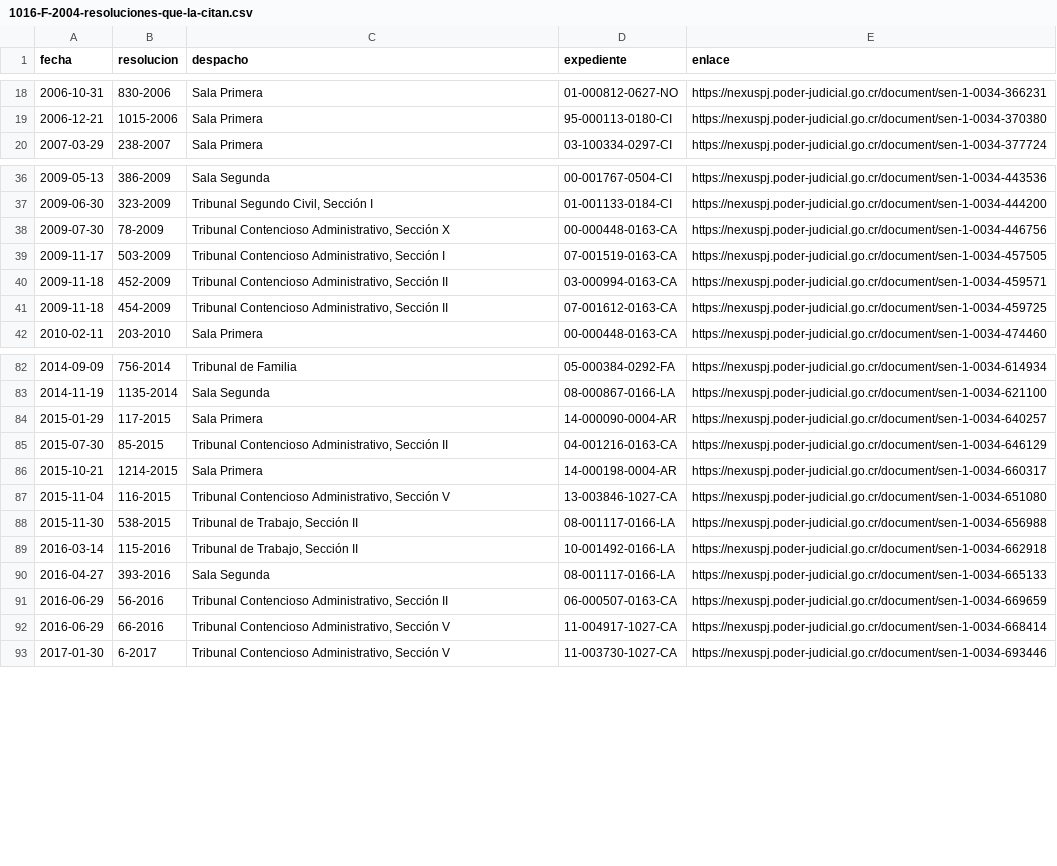
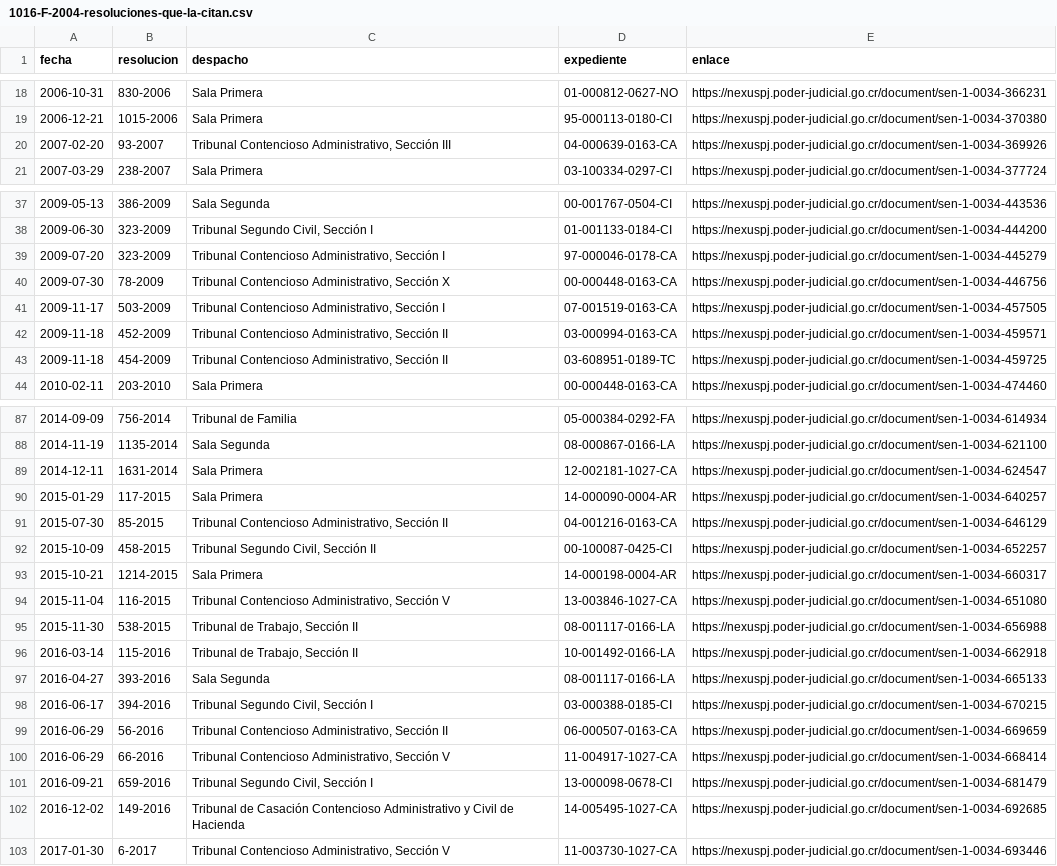
Before and after one commit to CORPORACIONGC/CORPORACIONGC-SITE, a CSV file: public/datos/jurisprudencia/1016-F-2004-resoluciones-que-la-citan.csv, drawn as a sheet; only a part is shown, gaps mark what is left out; the diff covers the shown part only.

```diff
--- a/public/datos/jurisprudencia/1016-F-2004-resoluciones-que-la-citan.csv
+++ b/public/datos/jurisprudencia/1016-F-2004-resoluciones-que-la-citan.csv
@@ -19,2 +19,3 @@
 2006-12-21,1015-2006,Sala Primera,95-000113-0180-CI,https://nexuspj.poder-judicial.go.cr/document/sen-1-0034-370380
+2007-02-20,93-2007,"Tribunal Contencioso Administrativo, Sección III",04-000639-0163-CA,https://nexuspj.poder-judicial.go.cr/document/sen-1-0034-369926
 2007-03-29,238-2007,Sala Primera,03-100334-0297-CI,https://nexuspj.poder-judicial.go.cr/document/sen-1-0034-377724
@@ -37,2 +38,3 @@
 2009-06-30,323-2009,"Tribunal Segundo Civil, Sección I",01-001133-0184-CI,https://nexuspj.poder-judicial.go.cr/document/sen-1-0034-444200
+2009-07-20,323-2009,"Tribunal Contencioso Administrativo, Sección I",97-000046-0178-CA,https://nexuspj.poder-judicial.go.cr/document/sen-1-0034-445279
 2009-07-30,78-2009,"Tribunal Contencioso Administrativo, Sección X",00-000448-0163-CA,https://nexuspj.poder-judicial.go.cr/document/sen-1-0034-446756
@@ -40,3 +42,3 @@
 2009-11-18,452-2009,"Tribunal Contencioso Administrativo, Sección II",03-000994-0163-CA,https://nexuspj.poder-judicial.go.cr/document/sen-1-0034-459571
-2009-11-18,454-2009,"Tribunal Contencioso Administrativo, Sección II",07-001612-0163-CA,https://nexuspj.poder-judicial.go.cr/document/sen-1-0034-459725
+2009-11-18,454-2009,"Tribunal Contencioso Administrativo, Sección II",03-608951-0189-TC,https://nexuspj.poder-judicial.go.cr/document/sen-1-0034-459725
 2010-02-11,203-2010,Sala Primera,00-000448-0163-CA,https://nexuspj.poder-judicial.go.cr/document/sen-1-0034-474460
@@ -83,4 +88,6 @@
 2014-11-19,1135-2014,Sala Segunda,08-000867-0166-LA,https://nexuspj.poder-judicial.go.cr/document/sen-1-0034-621100
+2014-12-11,1631-2014,Sala Primera,12-002181-1027-CA,https://nexuspj.poder-judicial.go.cr/document/sen-1-0034-624547
 2015-01-29,117-2015,Sala Primera,14-000090-0004-AR,https://nexuspj.poder-judicial.go.cr/document/sen-1-0034-640257
 2015-07-30,85-2015,"Tribunal Contencioso Administrativo, Sección II",04-001216-0163-CA,https://nexuspj.poder-judicial.go.cr/document/sen-1-0034-646129
+2015-10-09,458-2015,"Tribunal Segundo Civil, Sección II",00-100087-0425-CI,https://nexuspj.poder-judicial.go.cr/document/sen-1-0034-652257
 2015-10-21,1214-2015,Sala Primera,14-000198-0004-AR,https://nexuspj.poder-judicial.go.cr/document/sen-1-0034-660317
@@ -90,4 +97,7 @@
 2016-04-27,393-2016,Sala Segunda,08-001117-0166-LA,https://nexuspj.poder-judicial.go.cr/document/sen-1-0034-665133
+2016-06-17,394-2016,"Tribunal Segundo Civil, Sección I",03-000388-0185-CI,https://nexuspj.poder-judicial.go.cr/document/sen-1-0034-670215
 2016-06-29,56-2016,"Tribunal Contencioso Administrativo, Sección II",06-000507-0163-CA,https://nexuspj.poder-judicial.go.cr/document/sen-1-0034-669659
 2016-06-29,66-2016,"Tribunal Contencioso Administrativo, Sección V",11-004917-1027-CA,https://nexuspj.poder-judicial.go.cr/document/sen-1-0034-668414
+2016-09-21,659-2016,"Tribunal Segundo Civil, Sección I",13-000098-0678-CI,https://nexuspj.poder-judicial.go.cr/document/sen-1-0034-681479
+2016-12-02,149-2016,Tribunal de Casación Contencioso Administrativo y Civil de Hacienda,14-005495-1027-CA,https://nexuspj.poder-judicial.go.cr/document/sen-1-0034-692685
 2017-01-30,6-2017,"Tribunal Contencioso Administrativo, Sección V",11-003730-1027-CA,https://nexuspj.poder-judicial.go.cr/document/sen-1-0034-693446
```
Also changed, not shown: 16 added rows elsewhere in this file, public/datos/jurisprudencia/1426-F-S1-2012-resoluciones-que-la-citan.csv, public/datos/jurisprudencia/300-F-S1-2009-resoluciones-que-la-citan.csv, 7 other files.
